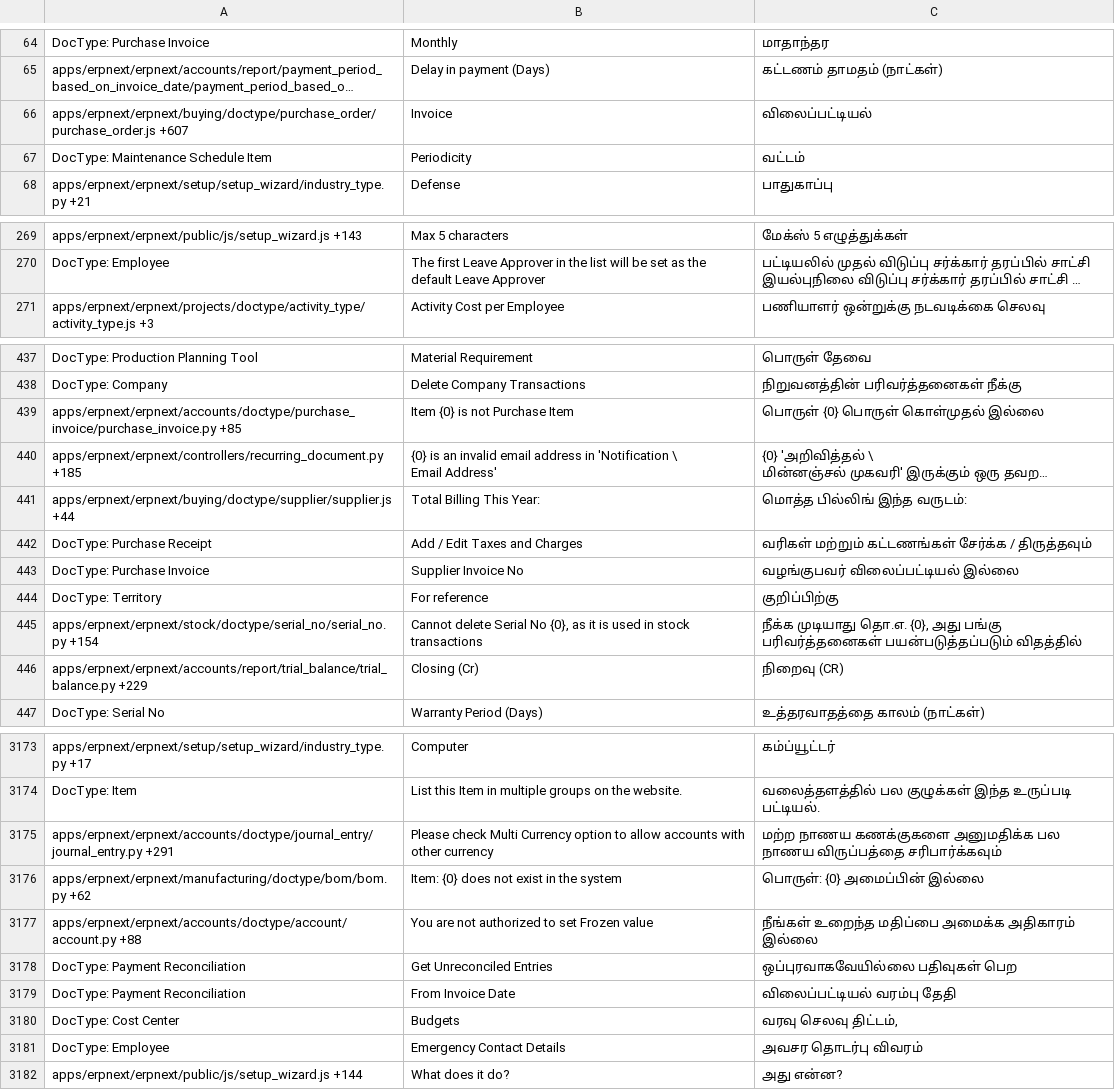
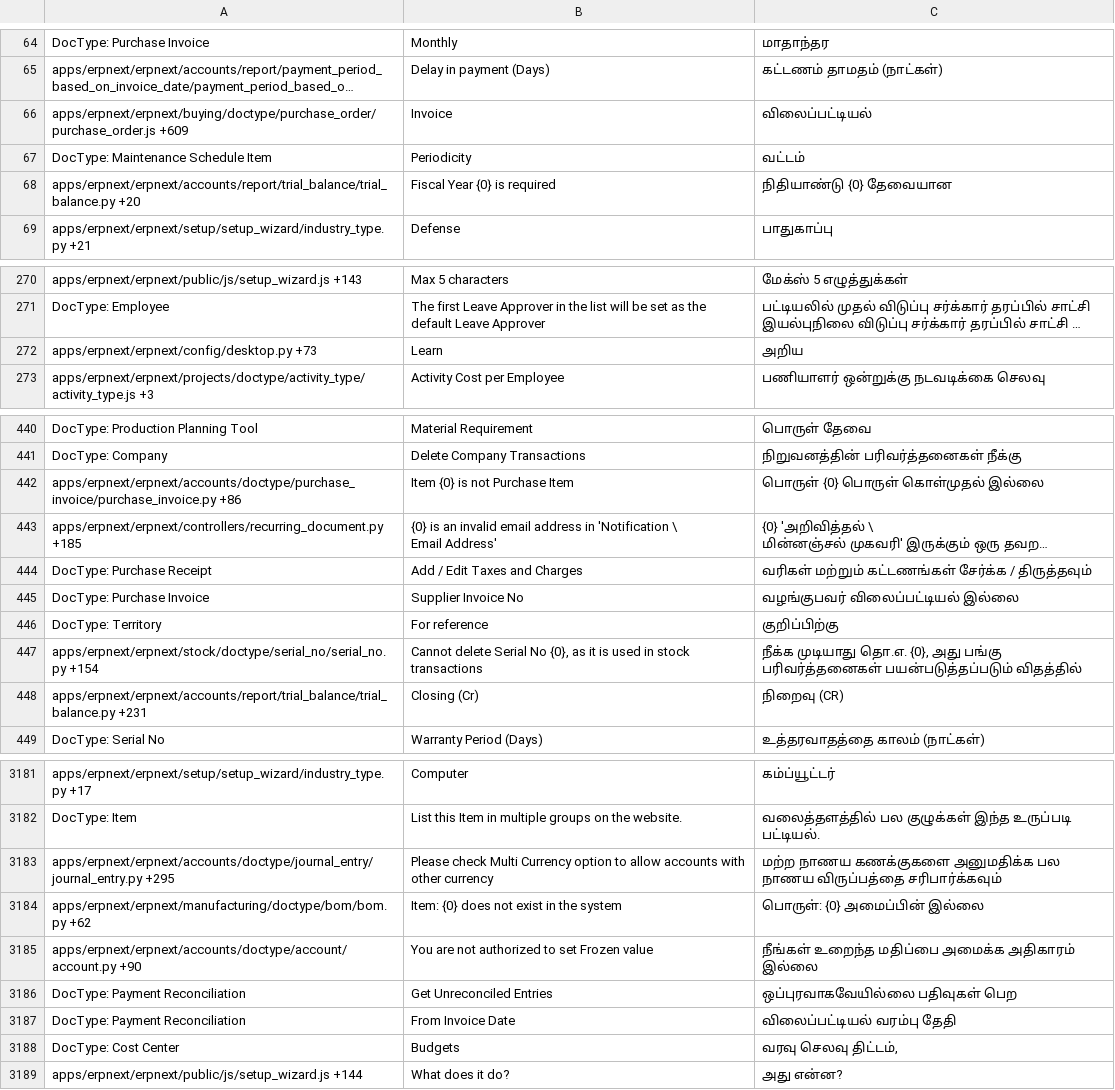
Before and after one commit to Dinext-pro/dinext_erp, a CSV file: erpnext/translations/ta.csv, drawn as a sheet; only a part is shown, gaps mark what is left out; long unchanged cells end in …; removed rows and columns are numbered as before the commit, all else as after; the diff covers the shown part only; the diff names each change by its address in the sheet, - before the commit and + after, or states it on an @@ line.

Commit message:
[translations] update

```diff
--- a/erpnext/translations/ta.csv
+++ b/erpnext/translations/ta.csv
-A66: apps/erpnext/erpnext/buying/doctype/purchase_order/purchase_order.js +607
+A66: apps/erpnext/erpnext/buying/doctype/purchase_order/purchase_order.js +609
+row 68: apps/erpnext/erpnext/accounts/report/trial_balance/trial_balance.py +20 | Fiscal Year {0} is required | நிதியாண்டு {0} தேவையான
+row 272: apps/erpnext/erpnext/config/desktop.py +73 | Learn | அறிய
-A442: apps/erpnext/erpnext/accounts/doctype/purchase_invoice/purchase_invoice.py +85
+A442: apps/erpnext/erpnext/accounts/doctype/purchase_invoice/purchase_invoice.py +86
-row 441: apps/erpnext/erpnext/buying/doctype/supplier/supplier.js +44 | Total Billing This Year: | மொத்த பில்லிங் இந்த வருடம்:
-A448: apps/erpnext/erpnext/accounts/report/trial_balance/trial_balance.py +229
+A448: apps/erpnext/erpnext/accounts/report/trial_balance/trial_balance.py +231
-A3183: apps/erpnext/erpnext/accounts/doctype/journal_entry/journal_entry.py +291
+A3183: apps/erpnext/erpnext/accounts/doctype/journal_entry/journal_entry.py +295
-A3185: apps/erpnext/erpnext/accounts/doctype/account/account.py +88
+A3185: apps/erpnext/erpnext/accounts/doctype/account/account.py +90
-row 3181: DocType: Employee | Emergency Contact Details | அவசர தொடர்பு விவரம்
```
Also changed, not shown: 10 added rows, 2 removed rows and 134 edited cells elsewhere in this file, erpnext/translations/bn.csv, erpnext/translations/kn.csv, 48 other files.
